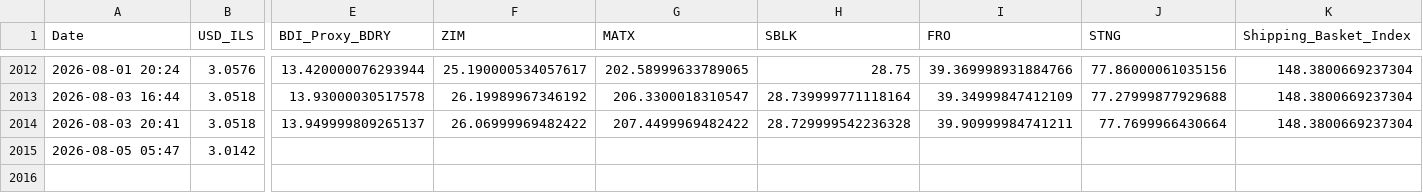
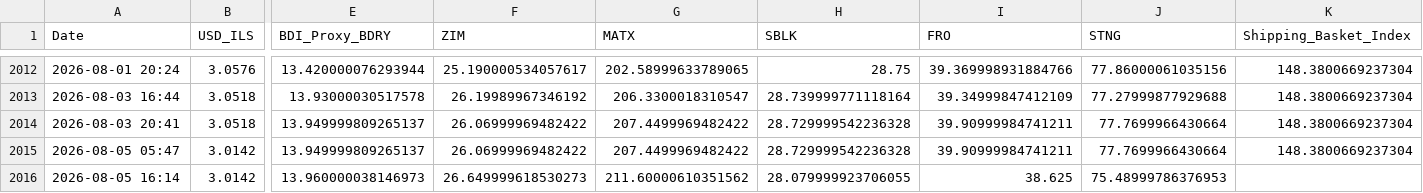
Before and after one commit to AshKatzEm/logistics-cost, a CSV file: shipping_ticker_data.csv, drawn as a sheet; only a part is shown, gaps mark what is left out; rows hold the shown columns only; the diff names each change by its address in the sheet, - before the commit and + after, or states it on an @@ line.

```diff
--- a/shipping_ticker_data.csv
+++ b/shipping_ticker_data.csv
-E2015 (BDI_Proxy_BDRY): (empty)
+E2015 (BDI_Proxy_BDRY): 13.949999809265137
-F2015 (ZIM): (empty)
+F2015 (ZIM): 26.06999969482422
-G2015 (MATX): (empty)
+G2015 (MATX): 207.4499969482422
-H2015 (SBLK): (empty)
+H2015 (SBLK): 28.729999542236328
-I2015 (FRO): (empty)
+I2015 (FRO): 39.90999984741211
-J2015 (STNG): (empty)
+J2015 (STNG): 77.7699966430664
-K2015 (Shipping_Basket_Index): (empty)
+K2015 (Shipping_Basket_Index): 148.3800669237304
+row 2016: 2026-08-05 16:14 | 3.0142 | 13.960000038146973 | 26.649999618530273 | 211.60000610351562 | 28.079999923706055 | 38.625 | 75.48999786376953
```
